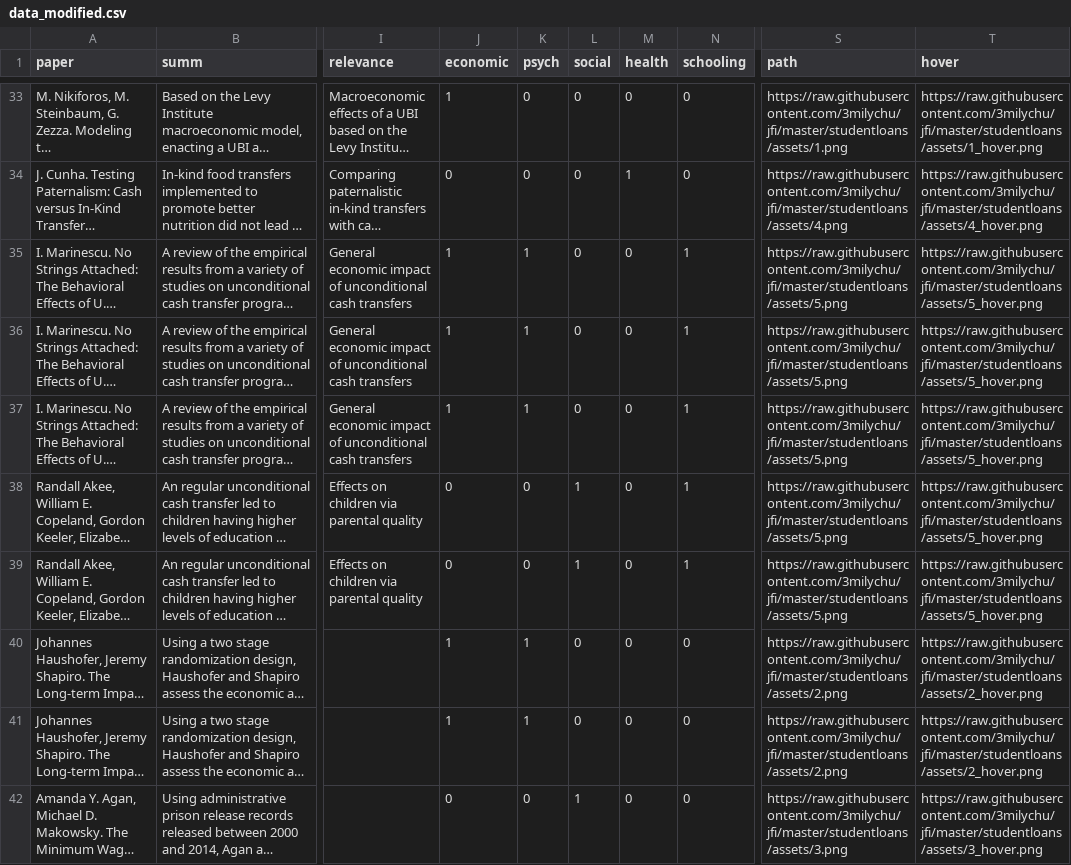
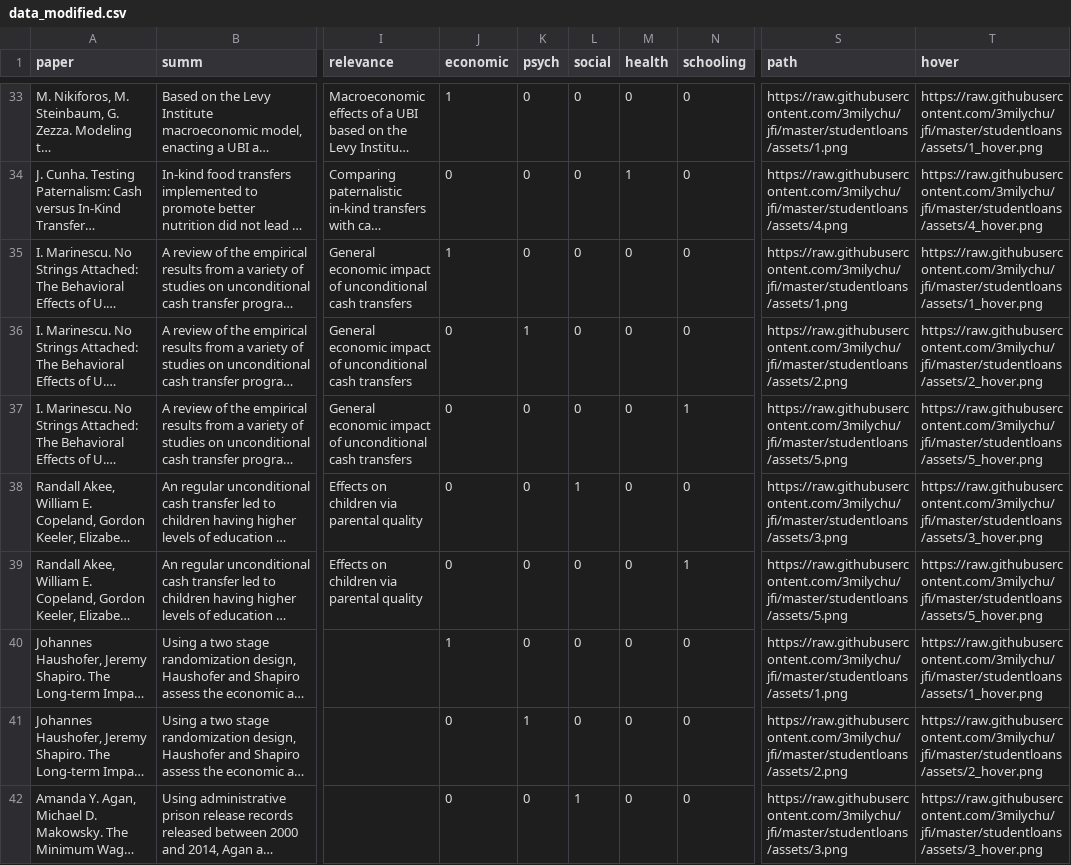
Before and after one commit to 3milychu/jfi, a CSV file: studentloans/data/data_modified.csv, drawn as a sheet; only a part is shown, gaps mark what is left out; long unchanged cells end in …; the diff covers the shown part only; the diff names each change by its address in the sheet, - before the commit and + after, or states it on an @@ line.

```diff
--- a/studentloans/data/data_modified.csv
+++ b/studentloans/data/data_modified.csv
-K35 (psych): 1
+K35 (psych): 0
-N35:N36 (schooling): 1
+N35:N36 (schooling): 0
-S35 (path): https://raw.githubusercontent.com/3milychu/jfi/master/studentloans/assets/5.png
+S35 (path): https://raw.githubusercontent.com/3milychu/jfi/master/studentloans/assets/1.png
-T35 (hover): https://raw.githubusercontent.com/3milychu/jfi/master/studentloans/assets/5_hover.png
+T35 (hover): https://raw.githubusercontent.com/3milychu/jfi/master/studentloans/assets/1_hover.png
-J36:J37 (economic): 1
+J36:J37 (economic): 0
-S36 (path): https://raw.githubusercontent.com/3milychu/jfi/master/studentloans/assets/5.png
+S36 (path): https://raw.githubusercontent.com/3milychu/jfi/master/studentloans/assets/2.png
-T36 (hover): https://raw.githubusercontent.com/3milychu/jfi/master/studentloans/assets/5_hover.png
+T36 (hover): https://raw.githubusercontent.com/3milychu/jfi/master/studentloans/assets/2_hover.png
-K37 (psych): 1
+K37 (psych): 0
-N38 (schooling): 1
+N38 (schooling): 0
-S38 (path): https://raw.githubusercontent.com/3milychu/jfi/master/studentloans/assets/5.png
+S38 (path): https://raw.githubusercontent.com/3milychu/jfi/master/studentloans/assets/3.png
-T38 (hover): https://raw.githubusercontent.com/3milychu/jfi/master/studentloans/assets/5_hover.png
+T38 (hover): https://raw.githubusercontent.com/3milychu/jfi/master/studentloans/assets/3_hover.png
-L39 (social): 1
+L39 (social): 0
-K40 (psych): 1
+K40 (psych): 0
-S40 (path): https://raw.githubusercontent.com/3milychu/jfi/master/studentloans/assets/2.png
+S40 (path): https://raw.githubusercontent.com/3milychu/jfi/master/studentloans/assets/1.png
-T40 (hover): https://raw.githubusercontent.com/3milychu/jfi/master/studentloans/assets/2_hover.png
+T40 (hover): https://raw.githubusercontent.com/3milychu/jfi/master/studentloans/assets/1_hover.png
-J41 (economic): 1
+J41 (economic): 0
```
Also changed, not shown: 114 edited cells elsewhere in this file, 4 other files.
